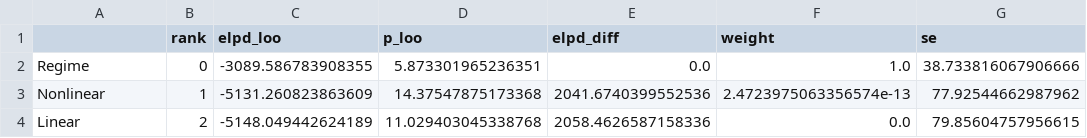
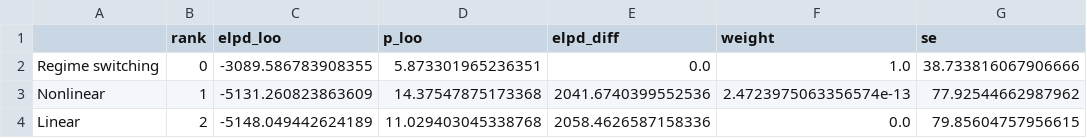
Before and after one commit to pymc-labs/congrats_you_have_a_dag, a CSV file: figures/loo_comparison.csv, drawn as a sheet; only a part is shown; the diff names each change by its address in the sheet, - before the commit and + after, or states it on an @@ line.

```diff
--- a/figures/loo_comparison.csv
+++ b/figures/loo_comparison.csv
-A2: Regime
+A2: Regime switching
```
Also changed, not shown: 8 other files.
